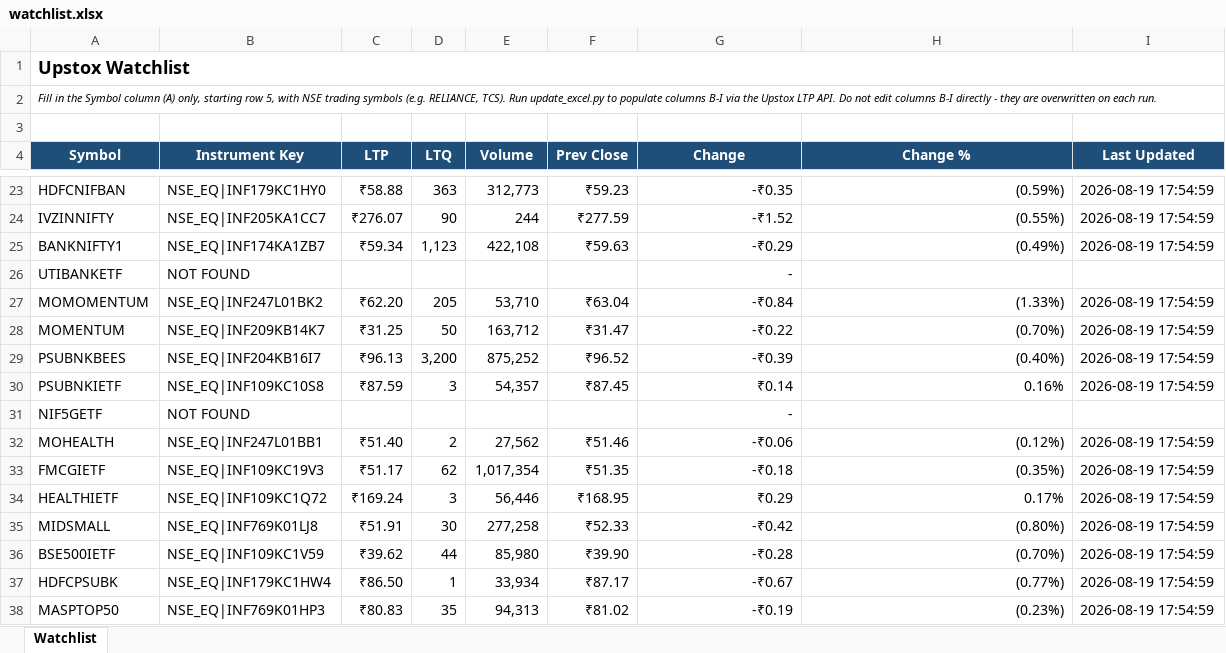
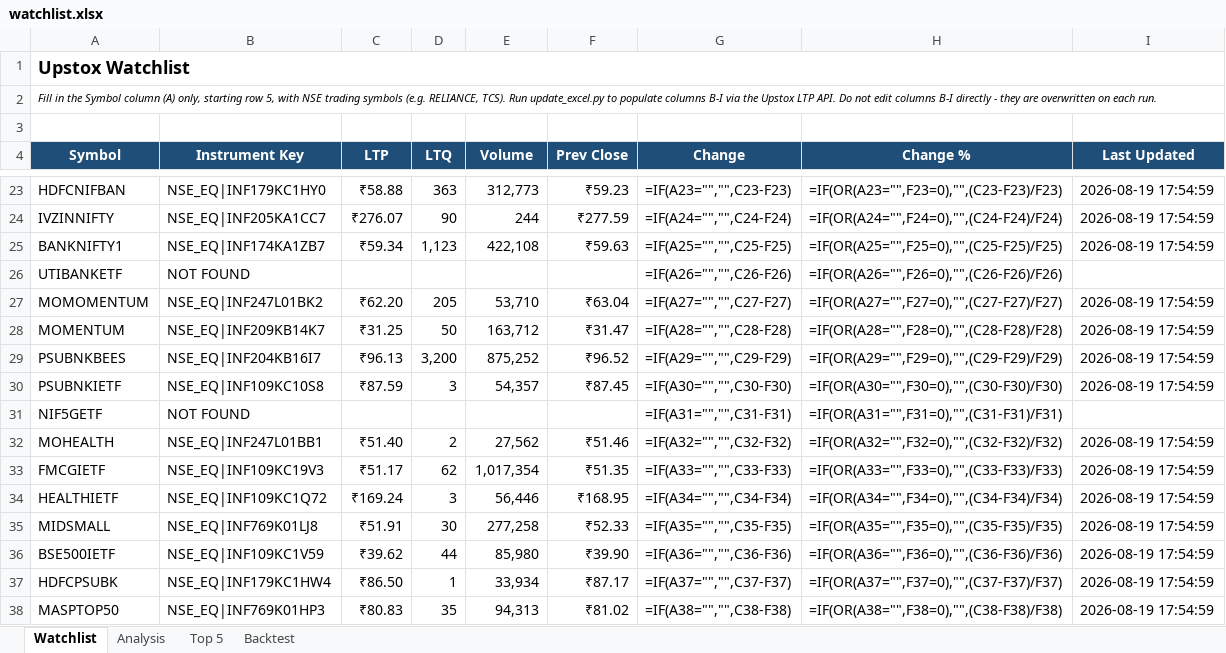
Before and after one commit to ankithkr/upstox, an Excel workbook: watchlist.xlsx, sheet Watchlist, drawn as a sheet; only a part is shown, gaps mark what is left out; values as stored, in another font and other column widths than the file's, no borders; formulas without a stored value are shown as written; the diff covers the shown part only; the diff names each change by its address in the sheet, - before the commit and + after, or states it on an @@ line.

```diff
--- a/watchlist.xlsx (sheet Watchlist)
+++ b/watchlist.xlsx (sheet Watchlist)
+sheet tab: Analysis
+sheet tab: Top 5
+sheet tab: Backtest
-G23 (Change): -₹0.35
+G23 (Change): =IF(A23="","",C23-F23)
-H23 (Change %): (0.59%)
+H23 (Change %): =IF(OR(A23="",F23=0),"",(C23-F23)/F23)
-G24 (Change): -₹1.52
+G24 (Change): =IF(A24="","",C24-F24)
-H24 (Change %): (0.55%)
+H24 (Change %): =IF(OR(A24="",F24=0),"",(C24-F24)/F24)
-G25 (Change): -₹0.29
+G25 (Change): =IF(A25="","",C25-F25)
-H25 (Change %): (0.49%)
+H25 (Change %): =IF(OR(A25="",F25=0),"",(C25-F25)/F25)
-G26 (Change): -
+G26 (Change): =IF(A26="","",C26-F26)
-H26 (Change %): (empty)
+H26 (Change %): =IF(OR(A26="",F26=0),"",(C26-F26)/F26)
-G27 (Change): -₹0.84
+G27 (Change): =IF(A27="","",C27-F27)
-H27 (Change %): (1.33%)
+H27 (Change %): =IF(OR(A27="",F27=0),"",(C27-F27)/F27)
-G28 (Change): -₹0.22
+G28 (Change): =IF(A28="","",C28-F28)
-H28 (Change %): (0.70%)
+H28 (Change %): =IF(OR(A28="",F28=0),"",(C28-F28)/F28)
-G29 (Change): -₹0.39
+G29 (Change): =IF(A29="","",C29-F29)
-H29 (Change %): (0.40%)
+H29 (Change %): =IF(OR(A29="",F29=0),"",(C29-F29)/F29)
-G30 (Change): ₹0.14
+G30 (Change): =IF(A30="","",C30-F30)
-H30 (Change %): 0.16%
+H30 (Change %): =IF(OR(A30="",F30=0),"",(C30-F30)/F30)
-G31 (Change): -
+G31 (Change): =IF(A31="","",C31-F31)
-H31 (Change %): (empty)
+H31 (Change %): =IF(OR(A31="",F31=0),"",(C31-F31)/F31)
-G32 (Change): -₹0.06
+G32 (Change): =IF(A32="","",C32-F32)
-H32 (Change %): (0.12%)
+H32 (Change %): =IF(OR(A32="",F32=0),"",(C32-F32)/F32)
-G33 (Change): -₹0.18
+G33 (Change): =IF(A33="","",C33-F33)
-H33 (Change %): (0.35%)
+H33 (Change %): =IF(OR(A33="",F33=0),"",(C33-F33)/F33)
-G34 (Change): ₹0.29
+G34 (Change): =IF(A34="","",C34-F34)
-H34 (Change %): 0.17%
+H34 (Change %): =IF(OR(A34="",F34=0),"",(C34-F34)/F34)
-G35 (Change): -₹0.42
+G35 (Change): =IF(A35="","",C35-F35)
-H35 (Change %): (0.80%)
+H35 (Change %): =IF(OR(A35="",F35=0),"",(C35-F35)/F35)
-G36 (Change): -₹0.28
+G36 (Change): =IF(A36="","",C36-F36)
-H36 (Change %): (0.70%)
+H36 (Change %): =IF(OR(A36="",F36=0),"",(C36-F36)/F36)
-G37 (Change): -₹0.67
+G37 (Change): =IF(A37="","",C37-F37)
-H37 (Change %): (0.77%)
+H37 (Change %): =IF(OR(A37="",F37=0),"",(C37-F37)/F37)
-G38 (Change): -₹0.19
+G38 (Change): =IF(A38="","",C38-F38)
-H38 (Change %): (0.23%)
+H38 (Change %): =IF(OR(A38="",F38=0),"",(C38-F38)/F38)
```
Also changed, not shown: 144 edited cells elsewhere in this sheet, 3 other files.
